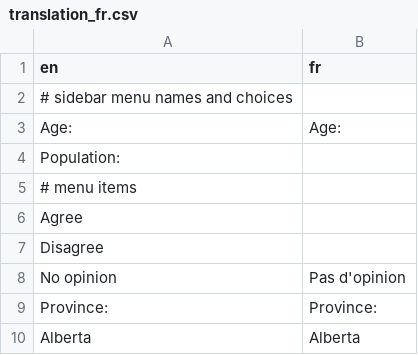
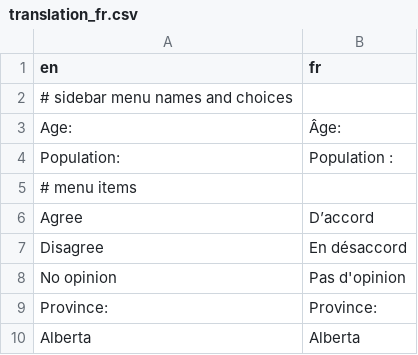
Before and after one commit to canadian-municipal-barometer/attitudes-shiny-app, a CSV file: data/translation/translation_fr.csv, drawn as a sheet; only a part is shown; the diff covers the shown part only.

```diff
--- a/data/translation/translation_fr.csv
+++ b/data/translation/translation_fr.csv
@@ -2,7 +2,7 @@ en,fr
 # sidebar menu names and choices
-Age:,Age:
-Population:,
+Age:,Âge:
+Population:,Population :
 # menu items
-Agree,
-Disagree,
+Agree,D’accord
+Disagree,En désaccord
 No opinion,Pas d'opinion
```
Also changed, not shown: 1 added row, 3 removed rows and 40 edited cells elsewhere in this file, 1 other file.
